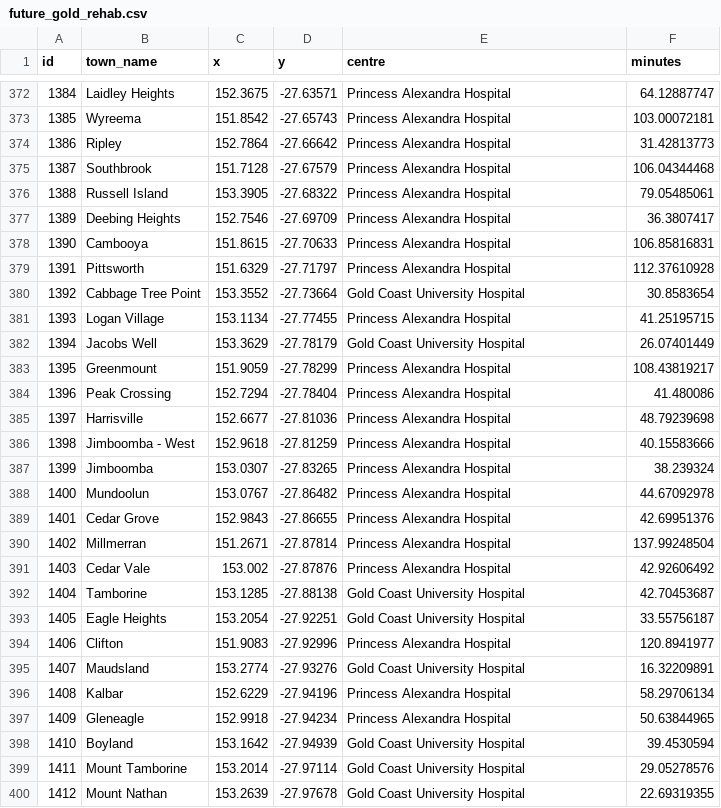
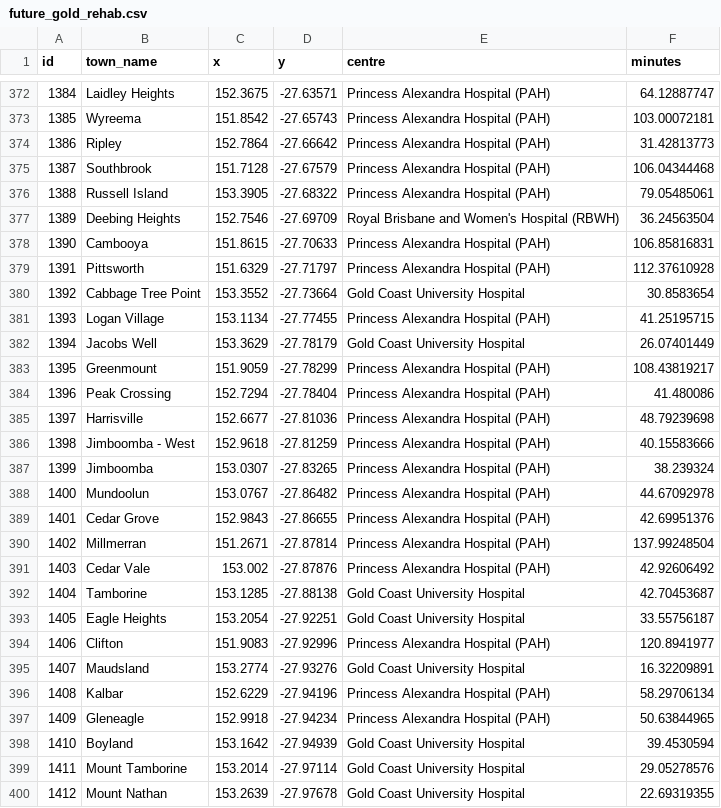
Before and after one commit to RWParsons/iTRAQI, a CSV file: input/rehab_times/future_gold_rehab.csv, drawn as a sheet; only a part is shown, gaps mark what is left out; the diff covers the shown part only.

```diff
--- a/input/rehab_times/future_gold_rehab.csv
+++ b/input/rehab_times/future_gold_rehab.csv
@@ -372,27 +372,27 @@
-1384,"Laidley Heights",152.3675,-27.63571,"Princess Alexandra Hospital",64.12887747
-1385,"Wyreema",151.8542,-27.65743,"Princess Alexandra Hospital",103.00072181
-1386,"Ripley",152.7864,-27.66642,"Princess Alexandra Hospital",31.42813773
-1387,"Southbrook",151.7128,-27.67579,"Princess Alexandra Hospital",106.04344468
-1388,"Russell Island",153.3905,-27.68322,"Princess Alexandra Hospital",79.05485061
-1389,"Deebing Heights",152.7546,-27.69709,"Princess Alexandra Hospital",36.3807417
-1390,"Cambooya",151.8615,-27.70633,"Princess Alexandra Hospital",106.85816831
-1391,"Pittsworth",151.6329,-27.71797,"Princess Alexandra Hospital",112.37610928
+1384,"Laidley Heights",152.3675,-27.63571,"Princess Alexandra Hospital (PAH)",64.12887747
+1385,"Wyreema",151.8542,-27.65743,"Princess Alexandra Hospital (PAH)",103.00072181
+1386,"Ripley",152.7864,-27.66642,"Princess Alexandra Hospital (PAH)",31.42813773
+1387,"Southbrook",151.7128,-27.67579,"Princess Alexandra Hospital (PAH)",106.04344468
+1388,"Russell Island",153.3905,-27.68322,"Princess Alexandra Hospital (PAH)",79.05485061
+1389,"Deebing Heights",152.7546,-27.69709,"Royal Brisbane and Women's Hospital (RBWH)",36.24563504
+1390,"Cambooya",151.8615,-27.70633,"Princess Alexandra Hospital (PAH)",106.85816831
+1391,"Pittsworth",151.6329,-27.71797,"Princess Alexandra Hospital (PAH)",112.37610928
 1392,"Cabbage Tree Point",153.3552,-27.73664,"Gold Coast University Hospital",30.8583654
-1393,"Logan Village",153.1134,-27.77455,"Princess Alexandra Hospital",41.25195715
+1393,"Logan Village",153.1134,-27.77455,"Princess Alexandra Hospital (PAH)",41.25195715
 1394,"Jacobs Well",153.3629,-27.78179,"Gold Coast University Hospital",26.07401449
-1395,"Greenmount",151.9059,-27.78299,"Princess Alexandra Hospital",108.43819217
-1396,"Peak Crossing",152.7294,-27.78404,"Princess Alexandra Hospital",41.480086
-1397,"Harrisville",152.6677,-27.81036,"Princess Alexandra Hospital",48.79239698
-1398,"Jimboomba - West",152.9618,-27.81259,"Princess Alexandra Hospital",40.15583666
-1399,"Jimboomba",153.0307,-27.83265,"Princess Alexandra Hospital",38.239324
-1400,"Mundoolun",153.0767,-27.86482,"Princess Alexandra Hospital",44.67092978
-1401,"Cedar Grove",152.9843,-27.86655,"Princess Alexandra Hospital",42.69951376
-1402,"Millmerran",151.2671,-27.87814,"Princess Alexandra Hospital",137.99248504
-1403,"Cedar Vale",153.002,-27.87876,"Princess Alexandra Hospital",42.92606492
+1395,"Greenmount",151.9059,-27.78299,"Princess Alexandra Hospital (PAH)",108.43819217
+1396,"Peak Crossing",152.7294,-27.78404,"Princess Alexandra Hospital (PAH)",41.480086
+1397,"Harrisville",152.6677,-27.81036,"Princess Alexandra Hospital (PAH)",48.79239698
+1398,"Jimboomba - West",152.9618,-27.81259,"Princess Alexandra Hospital (PAH)",40.15583666
+1399,"Jimboomba",153.0307,-27.83265,"Princess Alexandra Hospital (PAH)",38.239324
+1400,"Mundoolun",153.0767,-27.86482,"Princess Alexandra Hospital (PAH)",44.67092978
+1401,"Cedar Grove",152.9843,-27.86655,"Princess Alexandra Hospital (PAH)",42.69951376
+1402,"Millmerran",151.2671,-27.87814,"Princess Alexandra Hospital (PAH)",137.99248504
+1403,"Cedar Vale",153.002,-27.87876,"Princess Alexandra Hospital (PAH)",42.92606492
 1404,"Tamborine",153.1285,-27.88138,"Gold Coast University Hospital",42.70453687
 1405,"Eagle Heights",153.2054,-27.92251,"Gold Coast University Hospital",33.55756187
-1406,"Clifton",151.9083,-27.92996,"Princess Alexandra Hospital",120.8941977
+1406,"Clifton",151.9083,-27.92996,"Princess Alexandra Hospital (PAH)",120.8941977
 1407,"Maudsland",153.2774,-27.93276,"Gold Coast University Hospital",16.32209891
-1408,"Kalbar",152.6229,-27.94196,"Princess Alexandra Hospital",58.29706134
-1409,"Gleneagle",152.9918,-27.94234,"Princess Alexandra Hospital",50.63844965
+1408,"Kalbar",152.6229,-27.94196,"Princess Alexandra Hospital (PAH)",58.29706134
+1409,"Gleneagle",152.9918,-27.94234,"Princess Alexandra Hospital (PAH)",50.63844965
 1410,"Boyland",153.1642,-27.94939,"Gold Coast University Hospital",39.4530594
```
Also changed, not shown: 108 edited cells elsewhere in this file, input/rehab_times/all_rehab_time.csv, input/rehab_times/gold_rehab.csv, 4 other files.
